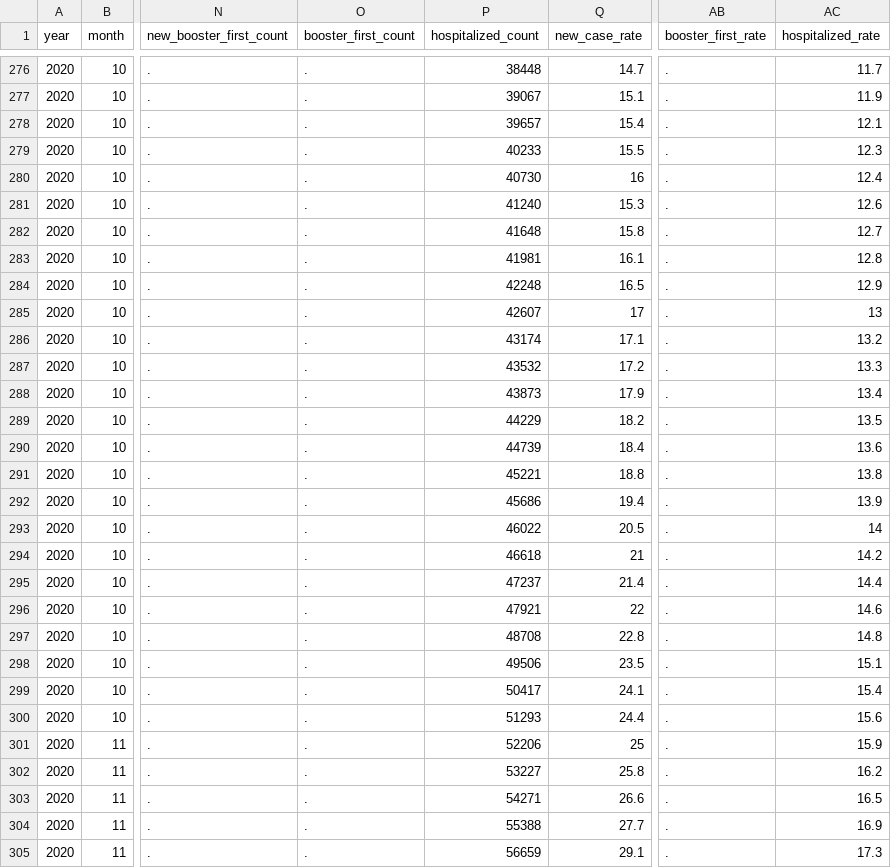
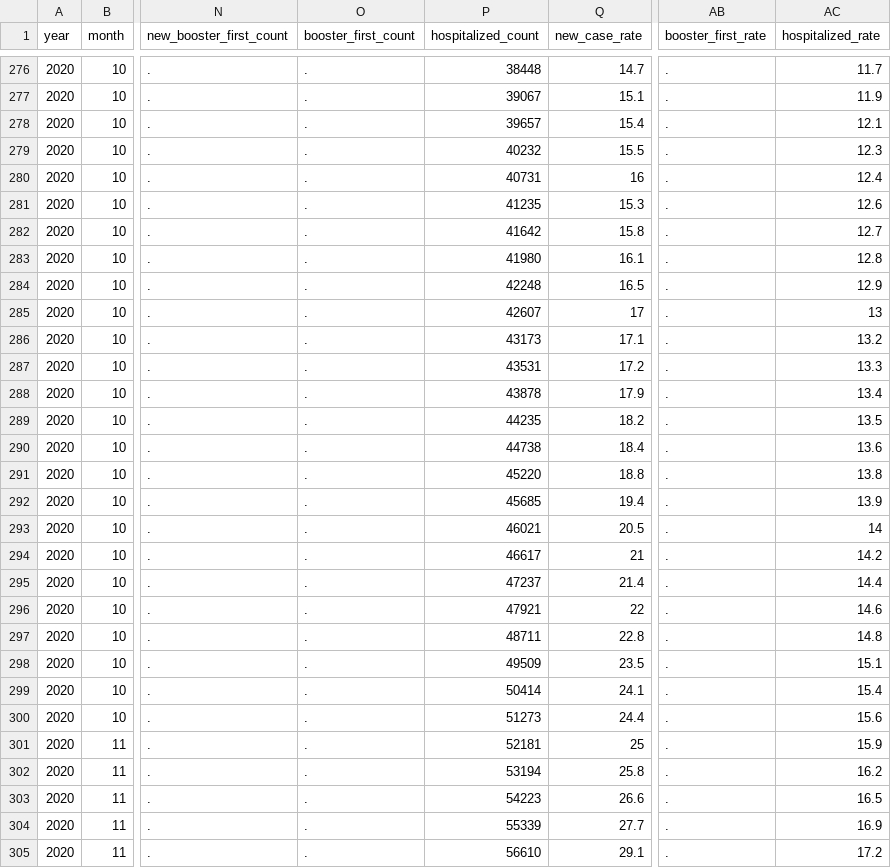
Before and after one commit to OpportunityInsights/EconomicTracker, a CSV file: data/COVID - National - Daily.csv, drawn as a sheet; only a part is shown, gaps mark what is left out; the diff covers the shown part only; the diff names each change by its address in the sheet, - before the commit and + after, or states it on an @@ line.

```diff
--- a/data/COVID - National - Daily.csv
+++ b/data/COVID - National - Daily.csv
-P279 (hospitalized_count): 40233
+P279 (hospitalized_count): 40232
-P280 (hospitalized_count): 40730
+P280 (hospitalized_count): 40731
-P281 (hospitalized_count): 41240
+P281 (hospitalized_count): 41235
-P282 (hospitalized_count): 41648
+P282 (hospitalized_count): 41642
-P283 (hospitalized_count): 41981
+P283 (hospitalized_count): 41980
-P286 (hospitalized_count): 43174
+P286 (hospitalized_count): 43173
-P287 (hospitalized_count): 43532
+P287 (hospitalized_count): 43531
-P288 (hospitalized_count): 43873
+P288 (hospitalized_count): 43878
-P289 (hospitalized_count): 44229
+P289 (hospitalized_count): 44235
-P290 (hospitalized_count): 44739
+P290 (hospitalized_count): 44738
-P291 (hospitalized_count): 45221
+P291 (hospitalized_count): 45220
-P292 (hospitalized_count): 45686
+P292 (hospitalized_count): 45685
-P293 (hospitalized_count): 46022
+P293 (hospitalized_count): 46021
-P294 (hospitalized_count): 46618
+P294 (hospitalized_count): 46617
-P297 (hospitalized_count): 48708
+P297 (hospitalized_count): 48711
-P298 (hospitalized_count): 49506
+P298 (hospitalized_count): 49509
-P299 (hospitalized_count): 50417
+P299 (hospitalized_count): 50414
-P300 (hospitalized_count): 51293
+P300 (hospitalized_count): 51273
-P301 (hospitalized_count): 52206
+P301 (hospitalized_count): 52181
-P302 (hospitalized_count): 53227
+P302 (hospitalized_count): 53194
-P303 (hospitalized_count): 54271
+P303 (hospitalized_count): 54223
-P304 (hospitalized_count): 55388
+P304 (hospitalized_count): 55339
-P305 (hospitalized_count): 56659
+P305 (hospitalized_count): 56610
-AC305 (hospitalized_rate): 17.3
+AC305 (hospitalized_rate): 17.2
```
Also changed, not shown: 1 added row and 56 edited cells elsewhere in this file, 1 other file.
